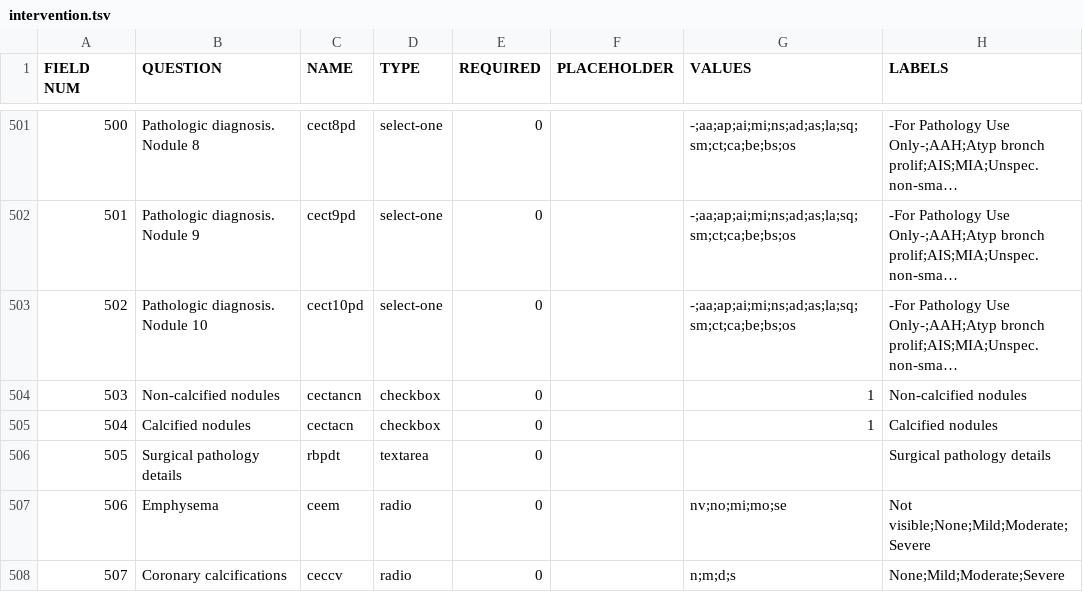
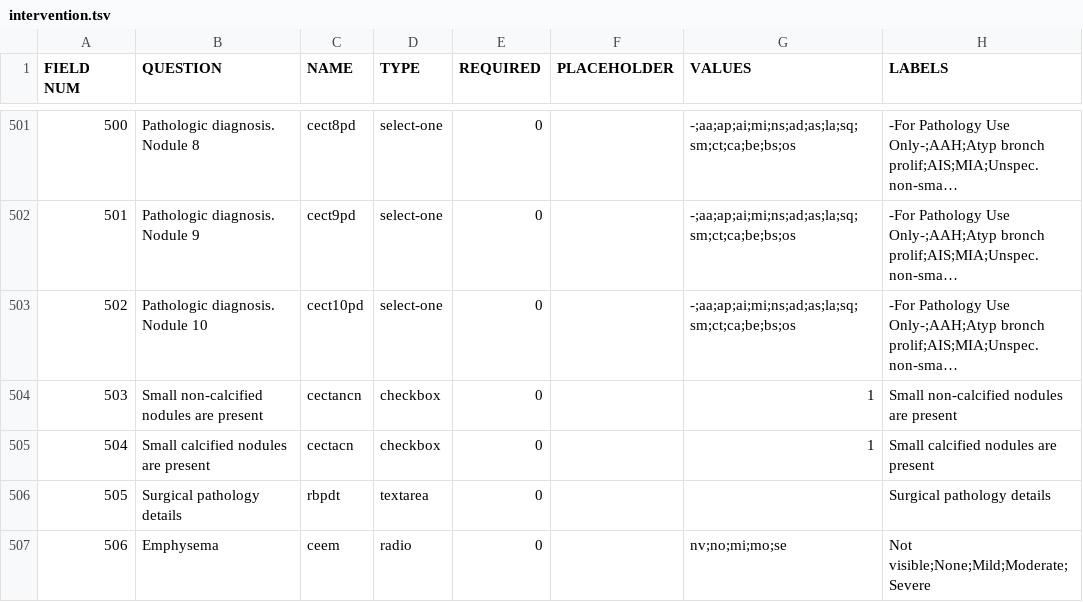
Before and after one commit to ParaxialTechnologies/SAMI-VAPALS-ELCAP, a TSV file: docs/form-fields/intervention.tsv, drawn as a sheet; only a part is shown, gaps mark what is left out; the shorter side is filled out with more unchanged rows; long unchanged cells end in …; the diff names each change by its address in the sheet, - before the commit and + after, or states it on an @@ line.

Commit message:
Updated text of calcified nodules checkbox labels on nodule grid per CH request.

```diff
--- a/docs/form-fields/intervention.tsv
+++ b/docs/form-fields/intervention.tsv
-B504 (QUESTION): Non-calcified nodules
+B504 (QUESTION): Small non-calcified nodules are present
-H504 (LABELS): Non-calcified nodules
+H504 (LABELS): Small non-calcified nodules are present
-B505 (QUESTION): Calcified nodules
+B505 (QUESTION): Small calcified nodules are present
-H505 (LABELS): Calcified nodules
+H505 (LABELS): Small calcified nodules are present
```
Also changed, not shown: docs/form-fields/biopsy.tsv, docs/form-fields/ct-evaluation.tsv, 48 other files.
